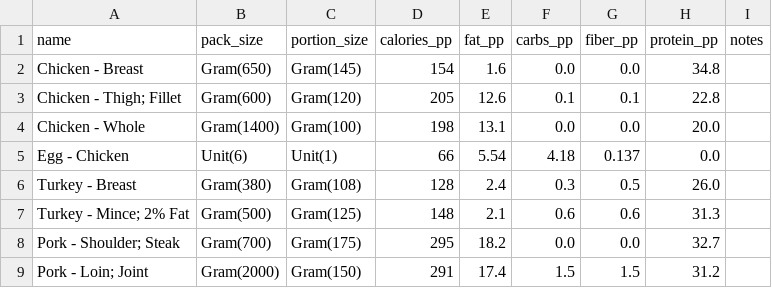
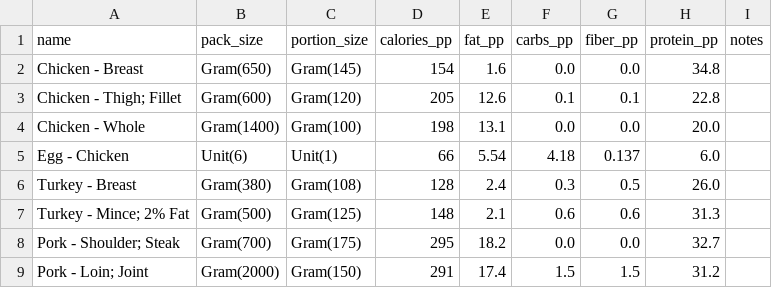
Before and after one commit to JoeBillingsley/Sous-the-Chef, a CSV file: config/ingredients/protein.csv, drawn as a sheet; only a part is shown.

Commit message:
Loading + parsing recipes into a list of ingredients with macros.

```diff
--- a/config/ingredients/protein.csv
+++ b/config/ingredients/protein.csv
@@ -4,3 +4,3 @@ Chicken - Thigh; Fillet,Gram(600),Gram(120),205,12.6,0.1,0.1,22.8,""
 Chicken - Whole,Gram(1400),Gram(100),198,13.1,0.0,0.0,20.0,""
-Egg - Chicken,Unit(6),Unit(1),66,5.54,4.18,0.137,0.0,""
+Egg - Chicken,Unit(6),Unit(1),66,5.54,4.18,0.137,6.0,""
 Turkey - Breast,Gram(380),Gram(108),128,2.4,0.3,0.5,26.0,""
```
Also changed, not shown: 15 other files.
